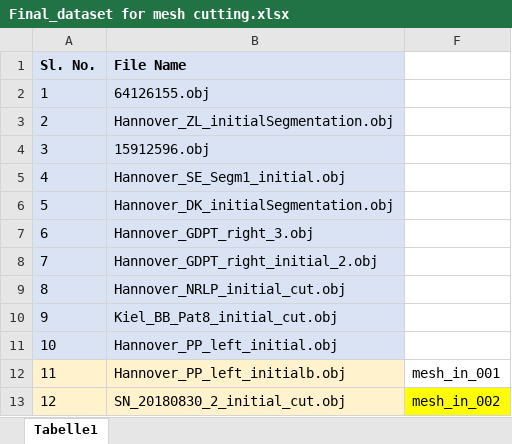
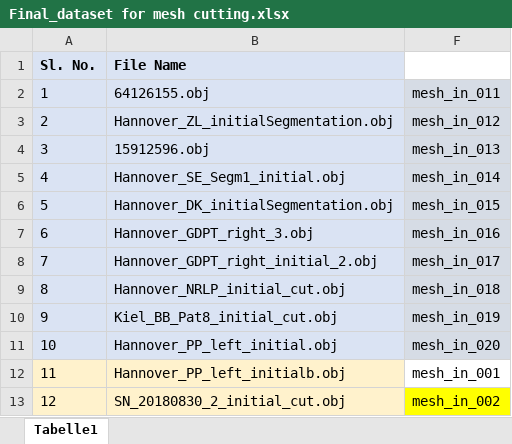
Before and after one commit to vijusudhi/Preprocessing3DMeshes, an Excel workbook: Final_dataset for mesh cutting.xlsx, sheet Tabelle1, drawn as a sheet; only a part is shown; values as stored, in another font and other column widths than the file's, no borders; the diff names each change by its address in the sheet, - before the commit and + after, or states it on an @@ line.

Commit message:
Updating the sheet with mesh names

```diff
--- a/Final_dataset for mesh cutting.xlsx (sheet Tabelle1)
+++ b/Final_dataset for mesh cutting.xlsx (sheet Tabelle1)
-F2: (empty)
+F2: mesh_in_011
-F2:F11 fill: none
+F2:F11 fill: #D6DCE5
-F3: (empty)
+F3: mesh_in_012
-F4: (empty)
+F4: mesh_in_013
-F5: (empty)
+F5: mesh_in_014
-F6: (empty)
+F6: mesh_in_015
-F7: (empty)
+F7: mesh_in_016
-F8: (empty)
+F8: mesh_in_017
-F9: (empty)
+F9: mesh_in_018
-F10: (empty)
+F10: mesh_in_019
-F11: (empty)
+F11: mesh_in_020
```
